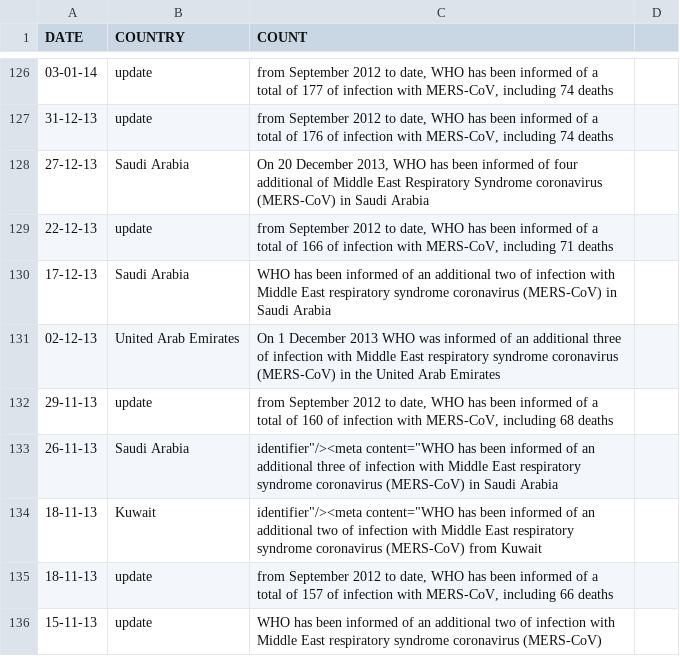
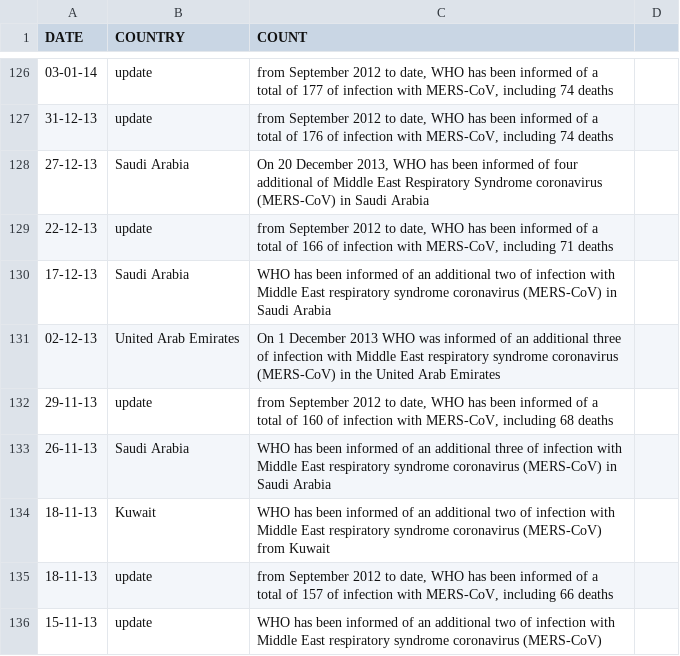
Before and after one commit to aashishdugar/DON, a CSV file: death_count3.csv, drawn as a sheet; only a part is shown, gaps mark what is left out; the diff covers the shown part only.

Commit message:
Death Count v2.1
-Includes text formatting of the articles
- changed most of the "update" in the country column to actual countries
- updated the dates.
- havent listed the deaths and cases in separate columns yet.

```diff
--- a/death_count3.csv
+++ b/death_count3.csv
@@ -133,2 +133,2 @@ DATE,COUNTRY,COUNT,
-26-11-13,Saudi Arabia,"identifier""/><meta content=""WHO has been informed of an additional three  of infection with Middle East respiratory syndrome coronavirus (MERS-CoV) in Saudi Arabia",
-18-11-13,Kuwait,"identifier""/><meta content=""WHO has been informed of an additional two  of infection with Middle East respiratory syndrome coronavirus (MERS-CoV) from Kuwait",
+26-11-13,Saudi Arabia,WHO has been informed of an additional three  of infection with Middle East respiratory syndrome coronavirus (MERS-CoV) in Saudi Arabia
+18-11-13,Kuwait,WHO has been informed of an additional two  of infection with Middle East respiratory syndrome coronavirus (MERS-CoV) from Kuwait
```
Also changed, not shown: 3 removed rows and 8 edited cells elsewhere in this file.
